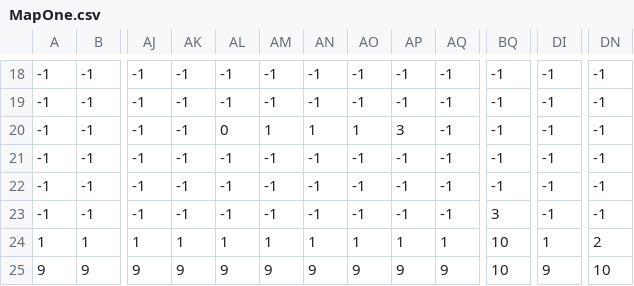
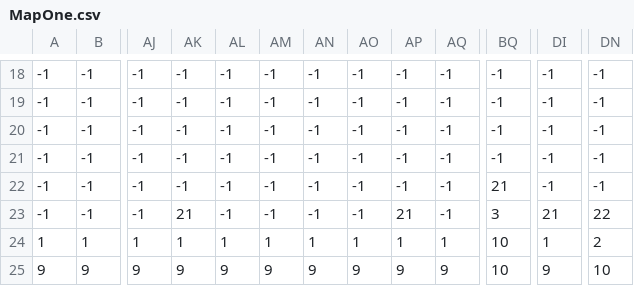
Before and after one commit to Dcush05/Pygame-Platformer-, a CSV file: assets/maps/MapOne.csv, drawn as a sheet; only a part is shown, gaps mark what is left out; the diff names each change by its address in the sheet, - before the commit and + after, or states it on an @@ line.

```diff
--- a/assets/maps/MapOne.csv
+++ b/assets/maps/MapOne.csv
-AL20: 0
+AL20: -1
-AM20: 1
+AM20: -1
-AN20: 1
+AN20: -1
-AO20: 1
+AO20: -1
-AP20: 3
+AP20: -1
-BQ22: -1
+BQ22: 21
-AK23: -1
+AK23: 21
-AP23: -1
+AP23: 21
-DI23: -1
+DI23: 21
-DN23: -1
+DN23: 22
```
Also changed, not shown: assets/maps/MapOne-coin.csv, 11 other files.
